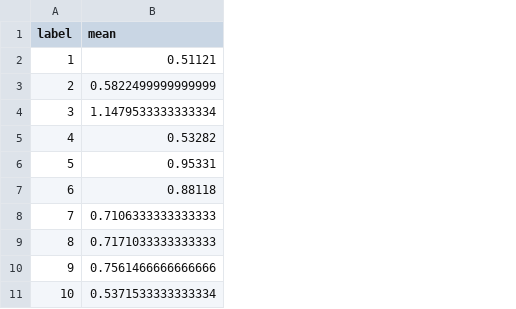
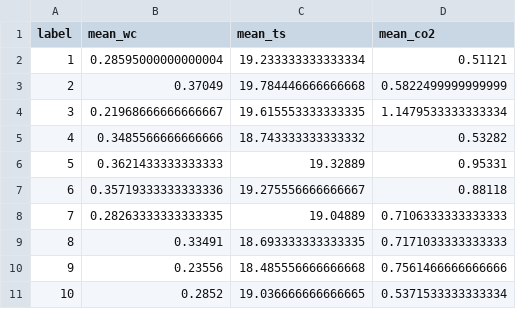
Before and after one commit to Promode45/licor_soilresp, a CSV file: output/mean_flux20240206.csv, drawn as a sheet; only a part is shown; addresses are those after the commit; the diff names each change by its address in the sheet, - before the commit and + after, or states it on an @@ line.

```diff
--- a/output/mean_flux20240206.csv
+++ b/output/mean_flux20240206.csv
+column B (mean_wc), rows 2-11: 0.28595000000000004 | 0.37049 | 0.21968666666666667 | 0.3485566666666666 | 0.3621433333333333 | 0.35719333333333336 | 0.28263333333333335 | 0.33491 | 0.23556 | 0.2852
+column C (mean_ts), rows 2-11: 19.233333333333334 | 19.784446666666668 | 19.615553333333335 | 18.743333333333332 | 19.32889 | 19.275556666666667 | 19.04889 | 18.693333333333335 | 18.485556666666668 | 19.036666666666665
-D1: mean
+D1: mean_co2
```
Also changed, not shown: output/mean_flux20240131.csv, output/mean_flux20240205.csv, 8 other files.
